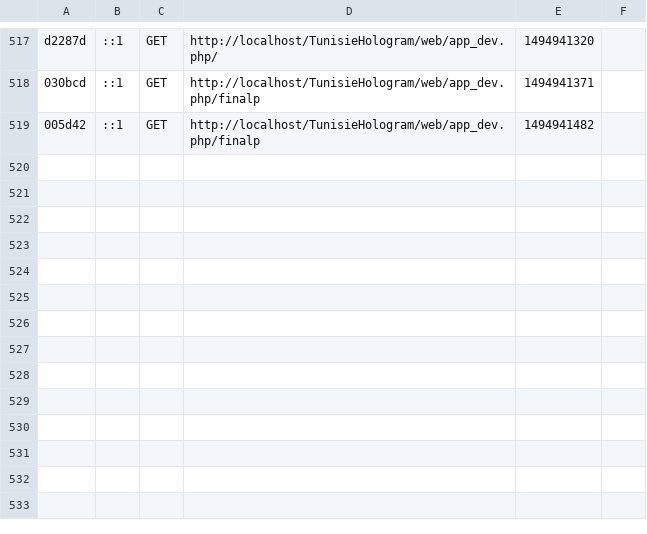
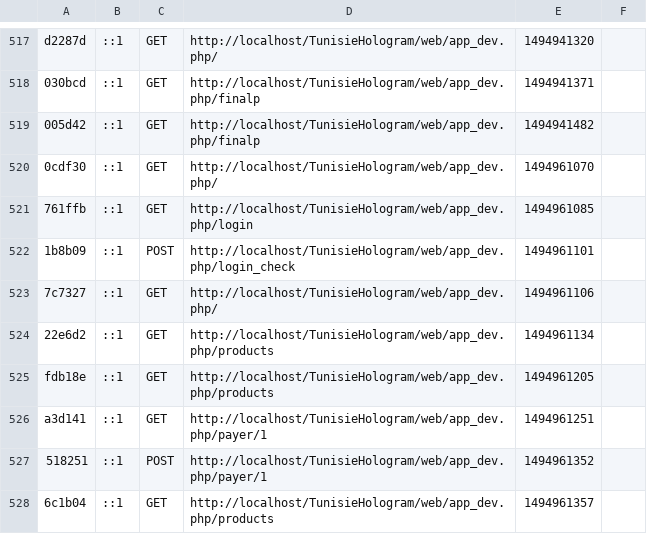
Before and after one commit to landolsi1/tunisiehologram, a CSV file: app/cache/dev/profiler/index.csv, drawn as a sheet; only a part is shown, gaps mark what is left out; the diff names each change by its address in the sheet, - before the commit and + after, or states it on an @@ line.

```diff
--- a/app/cache/dev/profiler/index.csv
+++ b/app/cache/dev/profiler/index.csv
+row 520: 0cdf30 | ::1 | GET | http://localhost/TunisieHologram/web/app_dev.php/ | 1494961070
+row 521: 761ffb | ::1 | GET | http://localhost/TunisieHologram/web/app_dev.php/login | 1494961085
+row 522: 1b8b09 | ::1 | POST | http://localhost/TunisieHologram/web/app_dev.php/login_check | 1494961101
+row 523: 7c7327 | ::1 | GET | http://localhost/TunisieHologram/web/app_dev.php/ | 1494961106
+row 524: 22e6d2 | ::1 | GET | http://localhost/TunisieHologram/web/app_dev.php/products | 1494961134
+row 525: fdb18e | ::1 | GET | http://localhost/TunisieHologram/web/app_dev.php/products | 1494961205
+row 526: a3d141 | ::1 | GET | http://localhost/TunisieHologram/web/app_dev.php/payer/1 | 1494961251
+row 527: 518251 | ::1 | POST | http://localhost/TunisieHologram/web/app_dev.php/payer/1 | 1494961352
+row 528: 6c1b04 | ::1 | GET | http://localhost/TunisieHologram/web/app_dev.php/products | 1494961357
```
Also changed, not shown: 23 other files.
